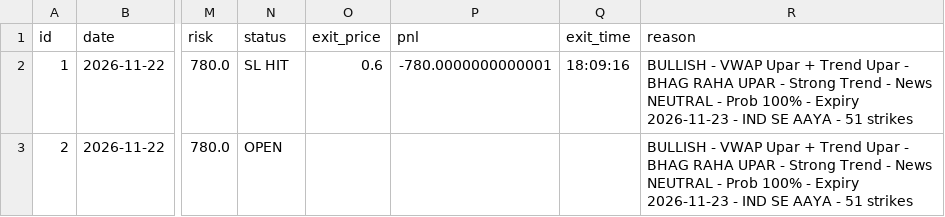
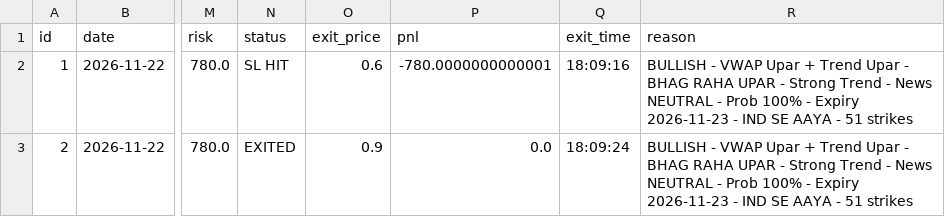
Before and after one commit to shyammishra001/suggestion, a CSV file: trades_diary/all_trades.csv, drawn as a sheet; only a part is shown, gaps mark what is left out; the diff names each change by its address in the sheet, - before the commit and + after, or states it on an @@ line.

Commit message:
Diary update 2026-11-23 18:09:24

```diff
--- a/trades_diary/all_trades.csv
+++ b/trades_diary/all_trades.csv
-N3 (status): OPEN
+N3 (status): EXITED
-O3 (exit_price): (empty)
+O3 (exit_price): 0.9
-P3 (pnl): (empty)
+P3 (pnl): 0.0
-Q3 (exit_time): (empty)
+Q3 (exit_time): 18:09:24
```
